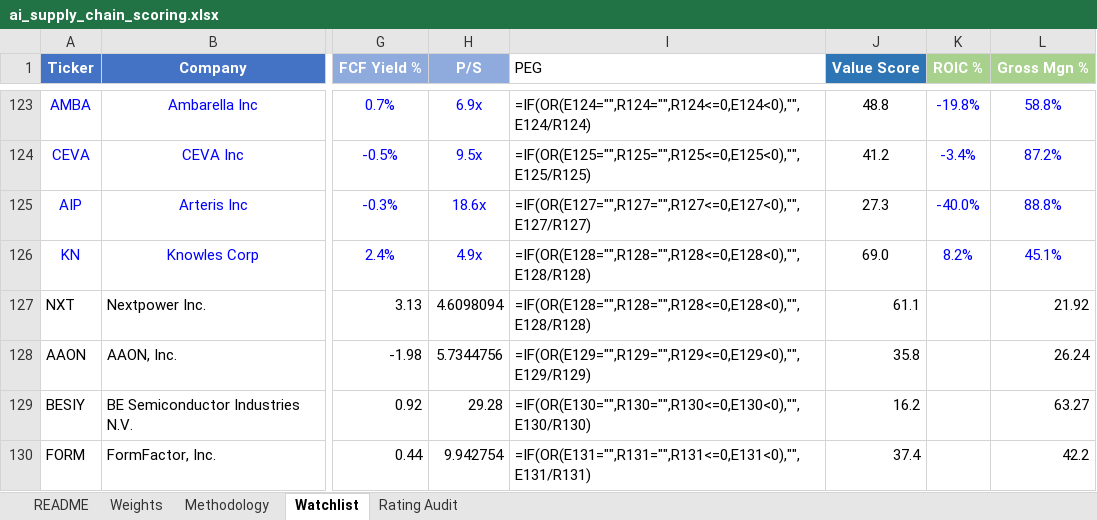
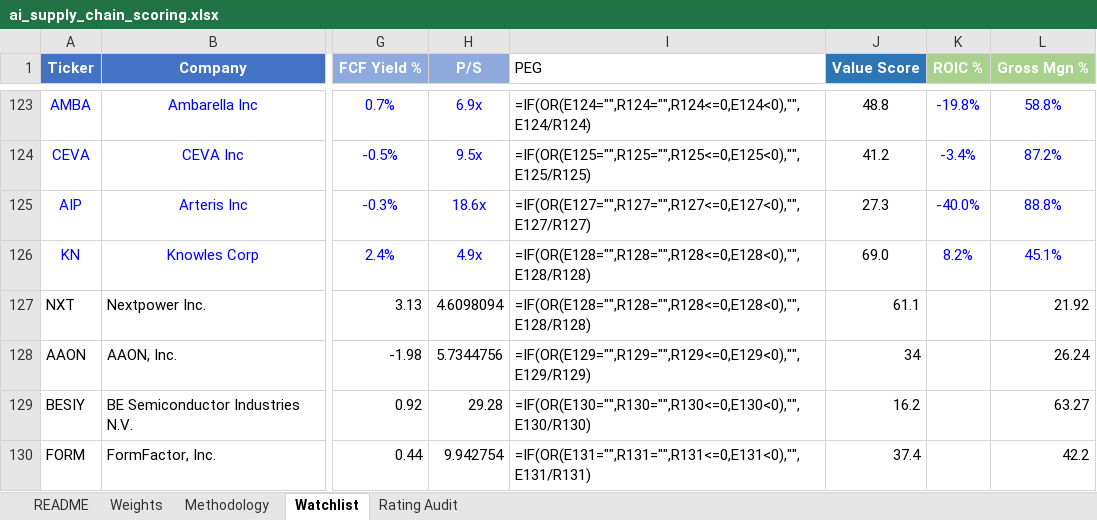
Before and after one commit to dgaraventa5/ai-stocks, an Excel workbook: 00-master/ai_supply_chain_scoring.xlsx, sheet Watchlist, drawn as a sheet; only a part is shown, gaps mark what is left out; values as stored, in another font and other column widths than the file's, no borders; formulas without a stored value are shown as written; conditional formats not drawn; the diff covers the shown part only; the diff names each change by its address in the sheet, - before the commit and + after, or states it on an @@ line.

```diff
--- a/00-master/ai_supply_chain_scoring.xlsx (sheet Watchlist)
+++ b/00-master/ai_supply_chain_scoring.xlsx (sheet Watchlist)
-J128 (Value Score): 35.8
+J128 (Value Score): 34
```
Also changed, not shown: 31 edited cells elsewhere in this sheet, sheet Rating Audit, 1 other file.
